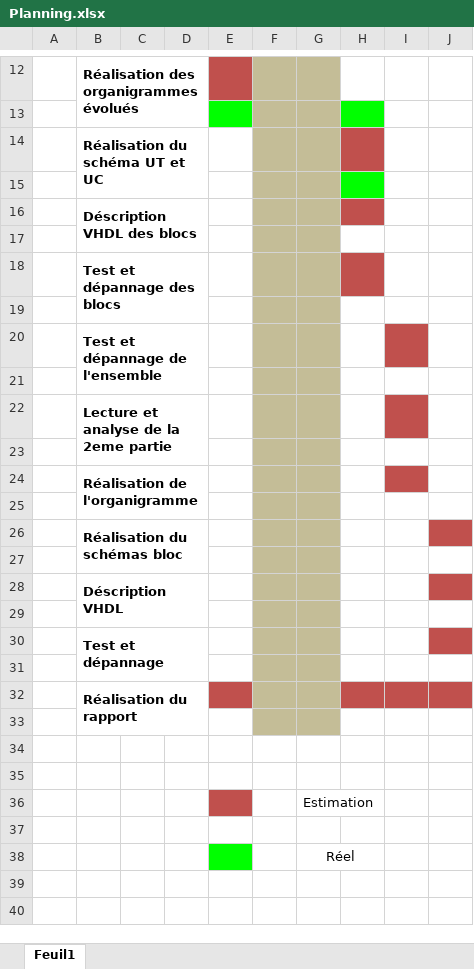
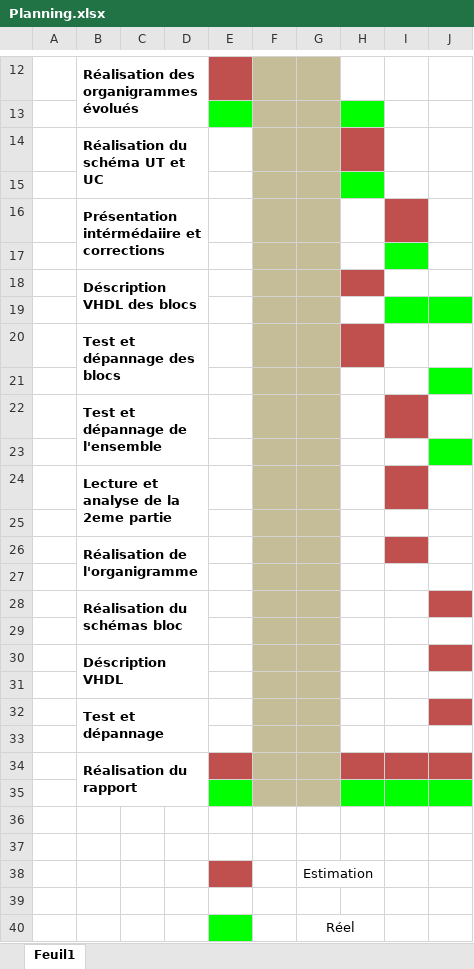
Before and after one commit to isaiaSpinelli/CSN, an Excel workbook: Labo8_Liaison_serie/Planning.xlsx, sheet Feuil1, drawn as a sheet; only a part is shown, gaps mark what is left out; values as stored, in another font and other column widths than the file's, no borders; addresses are those after the commit; the diff names each change by its address in the sheet, - before the commit and + after, or states it on an @@ line.

```diff
--- a/Labo8_Liaison_serie/Planning.xlsx (sheet Feuil1)
+++ b/Labo8_Liaison_serie/Planning.xlsx (sheet Feuil1)
+row 16:  | Présentation intérmédaiire et corrections
+row 17: (empty)
-I19:J19 fill: none
+I19:J19 fill: #00FF00
-J21 fill: none
+J21 fill: #00FF00
-J23 fill: none
+J23 fill: #00FF00
-E35 fill: none
+E35 fill: #00FF00
-H35:J35 fill: none
+H35:J35 fill: #00FF00
```
Also changed, not shown: 5 other files.
